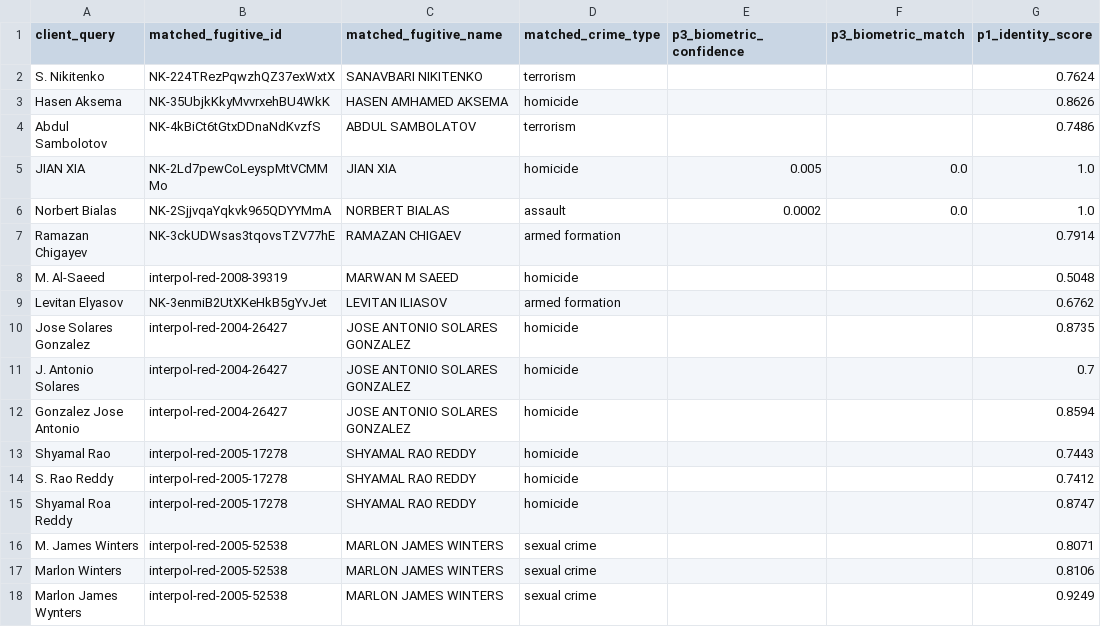
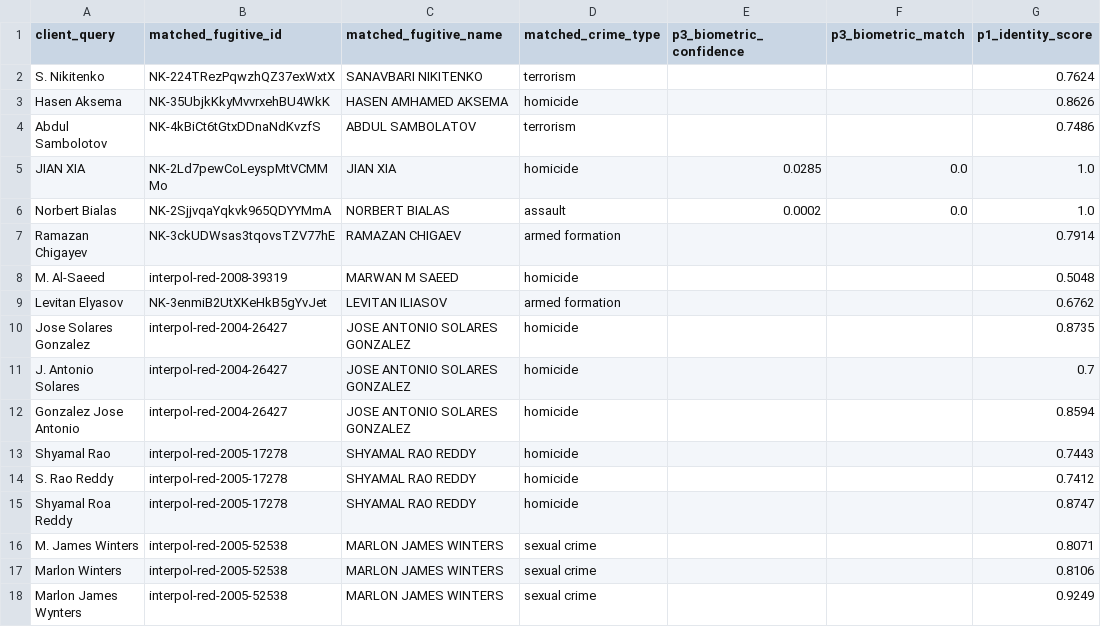
Before and after one commit to dian-farah/Interpol_Biometric_Prediction, a CSV file: Integration/outputs/integrated_screening_results.csv, drawn as a sheet; only a part is shown; the diff names each change by its address in the sheet, - before the commit and + after, or states it on an @@ line.

```diff
--- a/Integration/outputs/integrated_screening_results.csv
+++ b/Integration/outputs/integrated_screening_results.csv
-E5 (p3_biometric_confidence): 0.005
+E5 (p3_biometric_confidence): 0.0285
```
Also changed, not shown: 2 other files.
